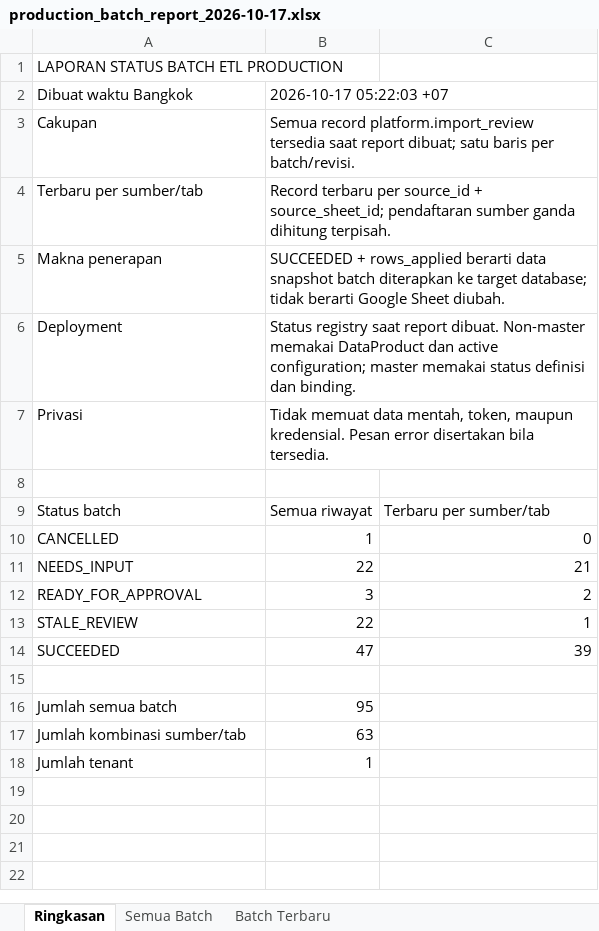
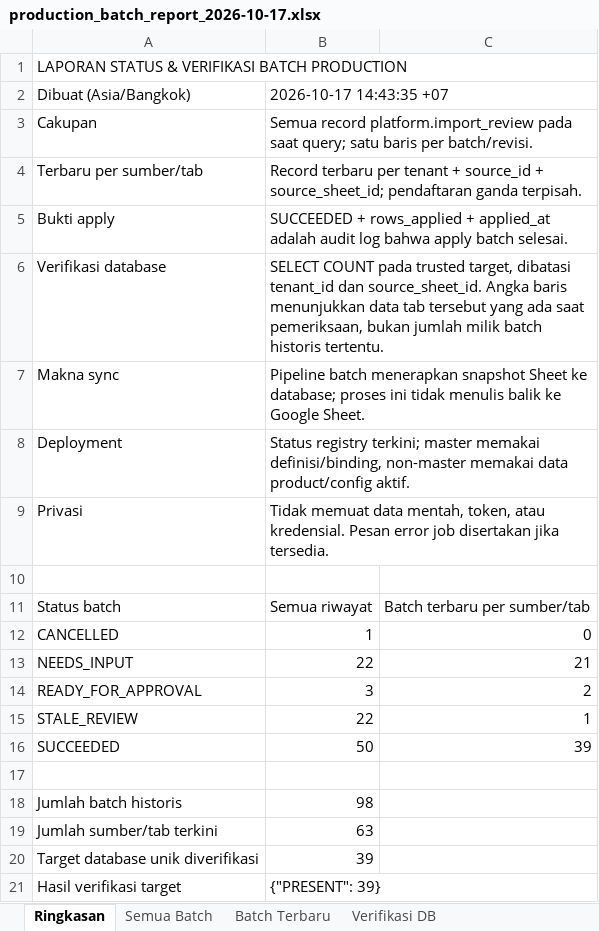
Before and after one commit to saptadi73/fastapi-google-ai, an Excel workbook: production_batch_report_2026-10-17.xlsx, sheet Ringkasan, drawn as a sheet; values as stored, in another font and other column widths than the file's, no borders; removed rows and columns are numbered as before the commit, all else as after; the diff names each change by its address in the sheet, - before the commit and + after, or states it on an @@ line.

Commit message:
Pembuatan Update Catalog Meta Data

```diff
--- a/production_batch_report_2026-10-17.xlsx (sheet Ringkasan)
+++ b/production_batch_report_2026-10-17.xlsx (sheet Ringkasan)
+sheet tab: Verifikasi DB
-A1: LAPORAN STATUS BATCH ETL PRODUCTION
+A1: LAPORAN STATUS & VERIFIKASI BATCH PRODUCTION
-row 2: Dibuat waktu Bangkok | 2026-10-17 05:22:03 +07
+row 2: Dibuat (Asia/Bangkok) | 2026-10-17 14:43:35 +07
-B3: …record platform.import_review tersedia saat report dibuat; satu baris…
+B3: …record platform.import_review pada saat query; satu baris…
-B4: …terbaru per source_id + source_sheet_id; pendaftaran sumber ganda dihitung terpisah.
+B4: …terbaru per tenant + source_id + source_sheet_id; pendaftaran ganda terpisah.
-row 5: Makna penerapan | SUCCEEDED + rows_applied berarti data snapshot batch diterapkan ke target database; tidak berarti Google Sheet diubah.
+row 5: Bukti apply | SUCCEEDED + rows_applied + applied_at adalah audit log bahwa apply batch selesai.
+row 6: Verifikasi database | SELECT COUNT pada trusted target, dibatasi tenant_id dan source_sheet_id. Angka baris menunjukkan data tab tersebut yang ada saat pemeriksaan, bukan jumlah milik batch historis tertentu.
+row 7: Makna sync | Pipeline batch menerapkan snapshot Sheet ke database; proses ini tidak menulis balik ke Google Sheet.
-B8: Status registry saat report dibuat. Non-master memakai DataProduct dan active configuration; master memakai status definisi dan binding.
+B8: Status registry terkini; master memakai definisi/binding, non-master memakai data product/config aktif.
-B9: …mentah, token, maupun kredensial. Pesan error disertakan bila tersedia.
+B9: …mentah, token, atau kredensial. Pesan error job disertakan jika tersedia.
-C11: Terbaru per sumber/tab
+C11: Batch terbaru per sumber/tab
-B16: 47
+B16: 50
-row 16: Jumlah semua batch | 95
+row 18: Jumlah batch historis | 98
-A19: Jumlah kombinasi sumber/tab
+A19: Jumlah sumber/tab terkini
-row 18: Jumlah tenant | 1
+row 20: Target database unik diverifikasi | 39
+row 21: Hasil verifikasi target | {"PRESENT": 39}
```
Also changed, not shown: sheet Batch Terbaru, sheet Semua Batch, 19 other files.
